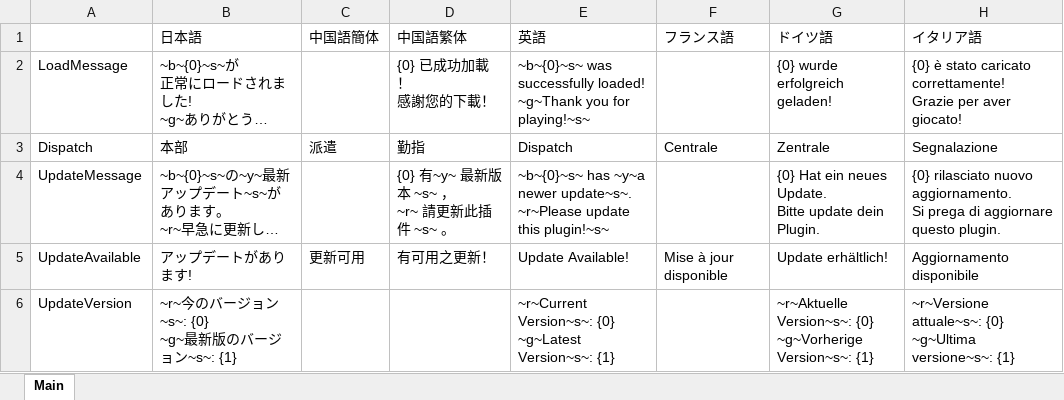
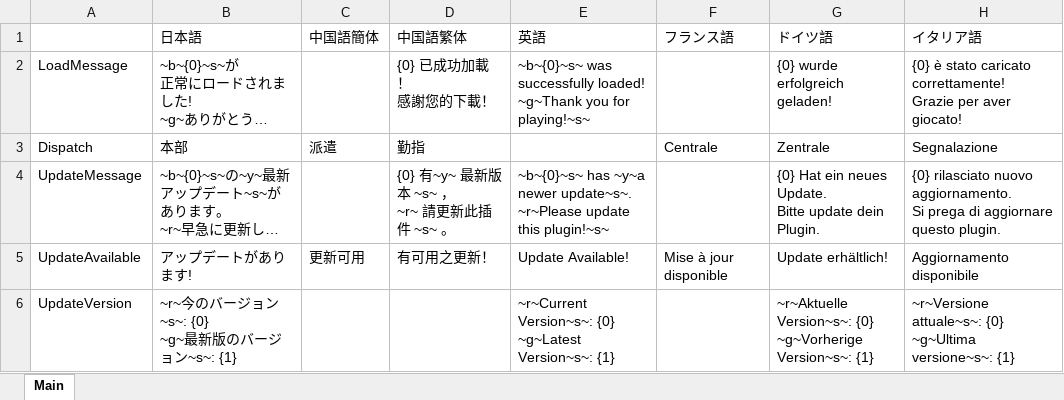
Before and after one commit to DekoKiyo/DekoKiyoPlugins, an Excel workbook: ja/General.xlsx, sheet Main, drawn as a sheet; only a part is shown; long unchanged cells end in …; values as stored, in another font and other column widths than the file's, no borders; the diff names each change by its address in the sheet, - before the commit and + after, or states it on an @@ line.

Commit message:
Update: General.xlsx File from Crowdin

```diff
--- a/ja/General.xlsx (sheet Main)
+++ b/ja/General.xlsx (sheet Main)
-E3 (英語): Dispatch
+E3 (英語): (empty)
```
